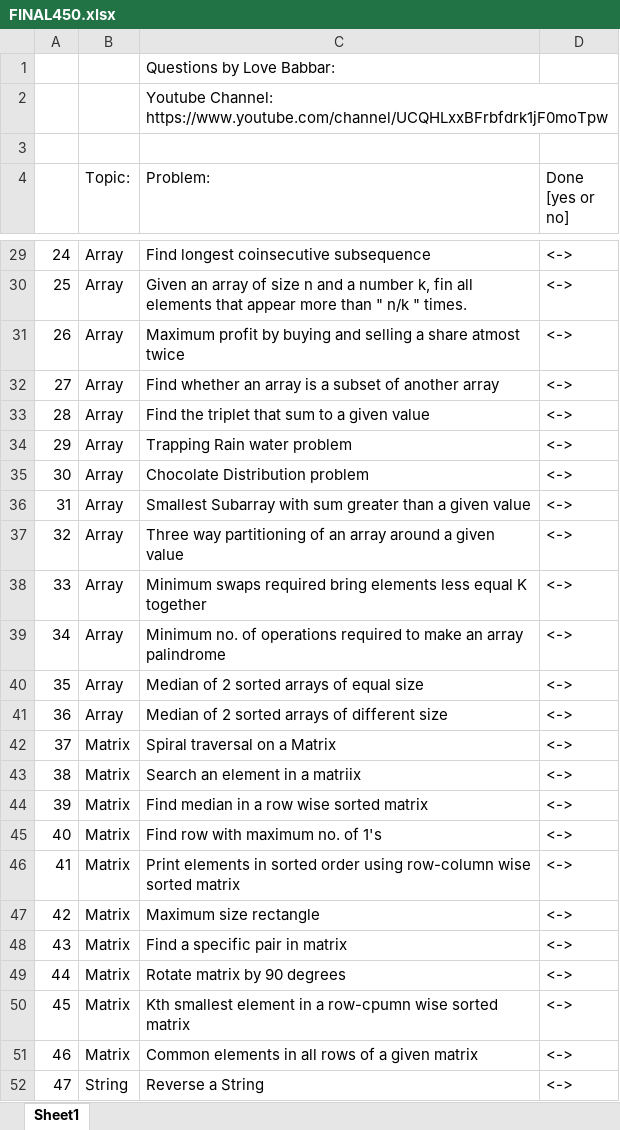
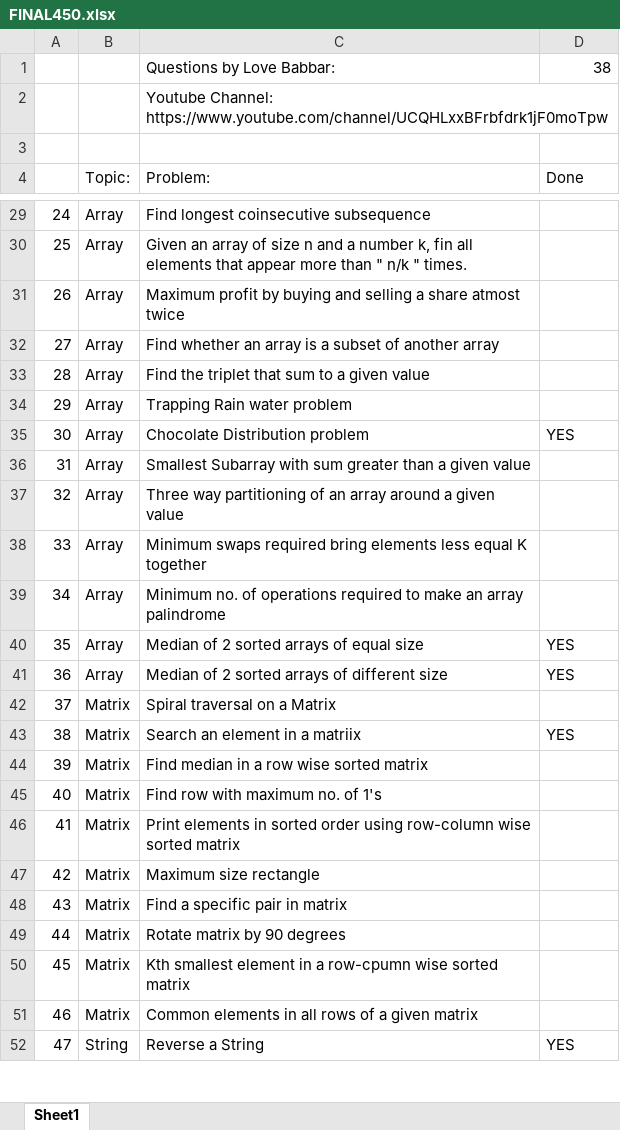
Before and after one commit to Kaymas18/Coding_Programs, an Excel workbook: SAMYAK/LOVE BABBAR SHEET/FINAL450.xlsx, sheet Sheet1, drawn as a sheet; only a part is shown, gaps mark what is left out; values as stored, in another font and other column widths than the file's, no cell formats; the diff covers the shown part only; the diff names each change by its address in the sheet, - before the commit and + after, or states it on an @@ line.

Commit message:
UPDATED SHEET

```diff
--- a/SAMYAK/LOVE BABBAR SHEET/FINAL450.xlsx (sheet Sheet1)
+++ b/SAMYAK/LOVE BABBAR SHEET/FINAL450.xlsx (sheet Sheet1)
-D1 (Done): (empty)
+D1 (Done): 38
-D4: Done [yes or no]
+D4: Done
-D29:D34 (Done): <->
+D29:D34 (Done): (empty)
-D35 (Done): <->
+D35 (Done): YES
-D36:D39 (Done): <->
+D36:D39 (Done): (empty)
-D40:D41 (Done): <->
+D40:D41 (Done): YES
-D42 (Done): <->
+D42 (Done): (empty)
-D43 (Done): <->
+D43 (Done): YES
-D44:D51 (Done): <->
+D44:D51 (Done): (empty)
-D52 (Done): <->
+D52 (Done): YES
```
Also changed, not shown: 425 edited cells elsewhere in this sheet, cell formats, 1 other file.
